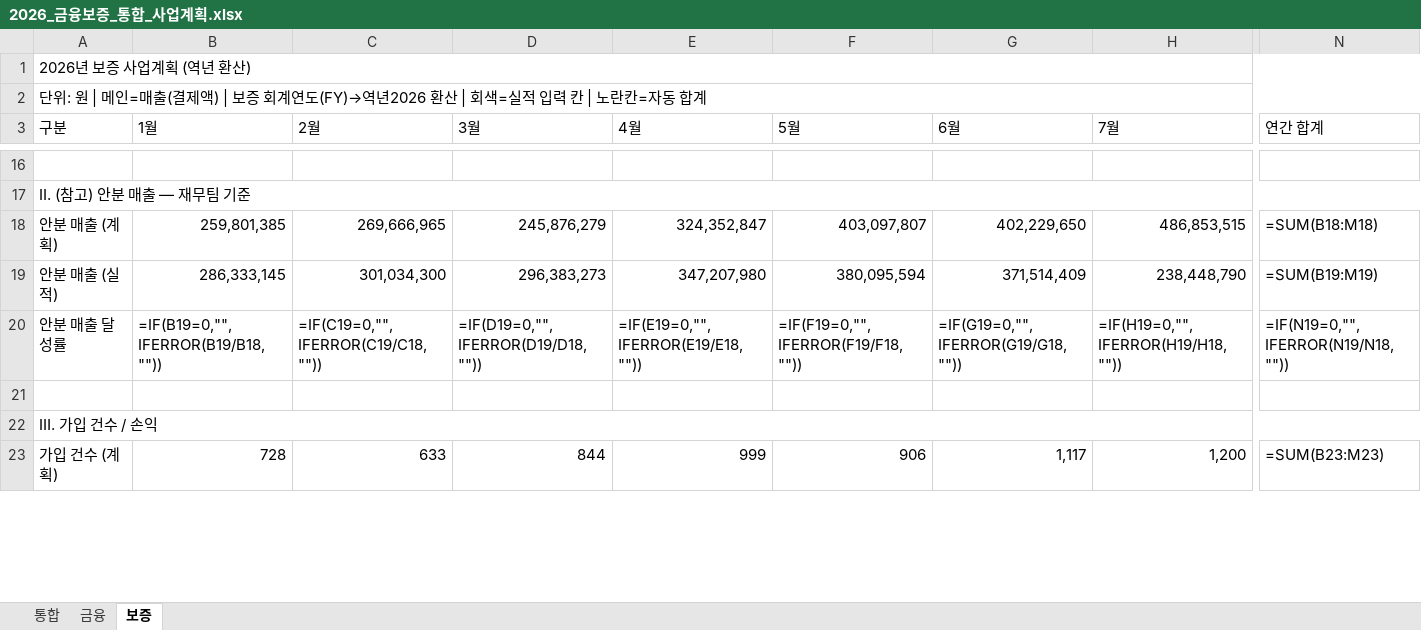
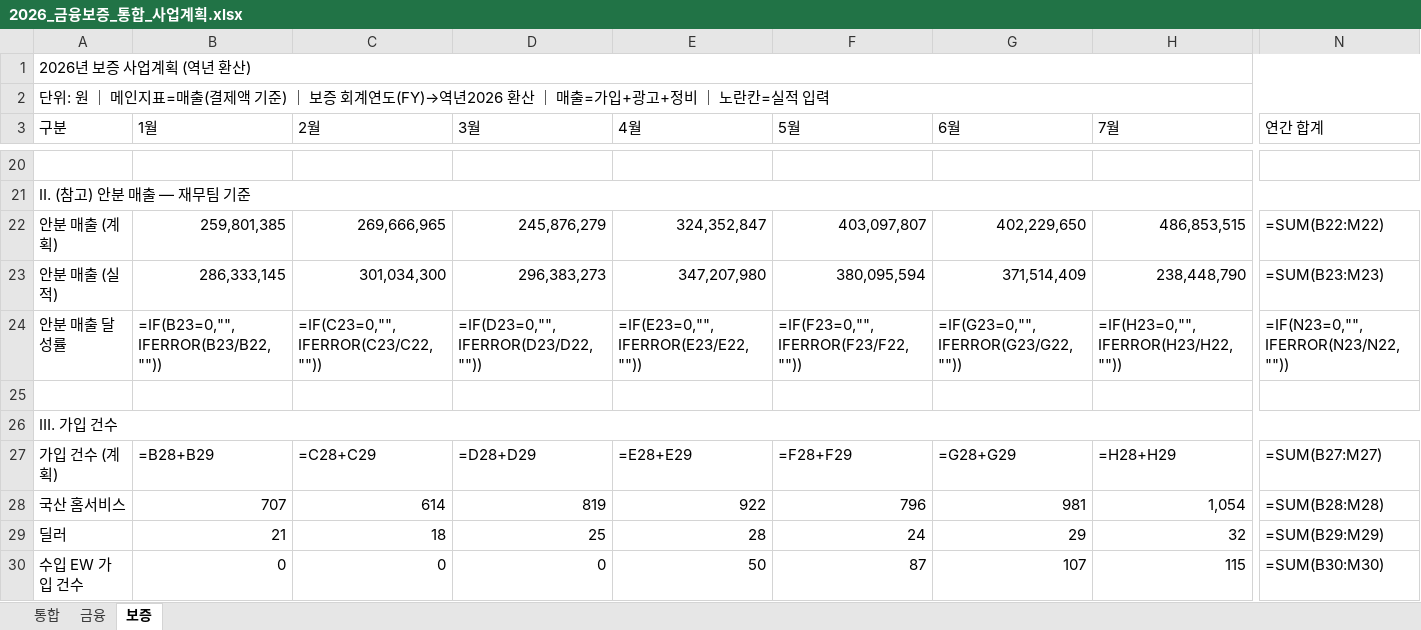
Before and after one commit to fosh-pse/CPF_Final-Project_Seungeun-Park, an Excel workbook: 2026_금융보증_통합_사업계획.xlsx, sheet 보증, drawn as a sheet; only a part is shown, gaps mark what is left out; values as stored, in another font and other column widths than the file's, no cell formats; formulas without a stored value are shown as written; addresses are those after the commit; rows hold the shown columns only; the diff covers the shown part only; the diff names each change by its address in the sheet, - before the commit and + after, or states it on an @@ line.

```diff
--- a/2026_금융보증_통합_사업계획.xlsx (sheet 보증)
+++ b/2026_금융보증_통합_사업계획.xlsx (sheet 보증)
-A2 (구분): …위: 원 | 메인=매출(결제액) | 보증 회계연도(FY)→역년2026 환산 | 회색=실적 입력 칸 | 노란칸=자동 합계
+A2 (구분): …위: 원 ｜ 메인지표=매출(결제액 기준) ｜ 보증 회계연도(FY)→역년2026 환산 ｜ 매출=가입+광고+정비 ｜ 노란칸=실적 입력
-N22 (연간 합계): =SUM(B18:M18)
+N22 (연간 합계): =SUM(B22:M22)
-N23 (연간 합계): =SUM(B19:M19)
+N23 (연간 합계): =SUM(B23:M23)
-B24 (1월): =IF(B19=0,"",IFERROR(B19/B18,""))
+B24 (1월): =IF(B23=0,"",IFERROR(B23/B22,""))
-C24 (2월): =IF(C19=0,"",IFERROR(C19/C18,""))
+C24 (2월): =IF(C23=0,"",IFERROR(C23/C22,""))
-D24 (3월): =IF(D19=0,"",IFERROR(D19/D18,""))
+D24 (3월): =IF(D23=0,"",IFERROR(D23/D22,""))
-E24 (4월): =IF(E19=0,"",IFERROR(E19/E18,""))
+E24 (4월): =IF(E23=0,"",IFERROR(E23/E22,""))
-F24 (5월): =IF(F19=0,"",IFERROR(F19/F18,""))
+F24 (5월): =IF(F23=0,"",IFERROR(F23/F22,""))
-G24 (6월): =IF(G19=0,"",IFERROR(G19/G18,""))
+G24 (6월): =IF(G23=0,"",IFERROR(G23/G22,""))
-H24 (7월): =IF(H19=0,"",IFERROR(H19/H18,""))
+H24 (7월): =IF(H23=0,"",IFERROR(H23/H22,""))
-N24 (연간 합계): =IF(N19=0,"",IFERROR(N19/N18,""))
+N24 (연간 합계): =IF(N23=0,"",IFERROR(N23/N22,""))
-A26 (구분): Ⅲ. 가입 건수 / 손익
+A26 (구분): Ⅲ. 가입 건수
-B27 (1월): 728
+B27 (1월): =B28+B29
-C27 (2월): 633
+C27 (2월): =C28+C29
-D27 (3월): 844
+D27 (3월): =D28+D29
-E27 (4월): 999
+E27 (4월): =E28+E29
-F27 (5월): 906
+F27 (5월): =F28+F29
-G27 (6월): 1,117
+G27 (6월): =G28+G29
-H27 (7월): 1,200
+H27 (7월): =H28+H29
-N27 (연간 합계): =SUM(B23:M23)
+N27 (연간 합계): =SUM(B27:M27)
+row 28: 국산 홈서비스 | 707 | 614 | 819 | 922 | 796 | 981 | 1,054 | =SUM(B28:M28)
+row 29: 딜러 | 21 | 18 | 25 | 28 | 24 | 29 | 32 | =SUM(B29:M29)
+row 30: 수입 EW 가입 건수 | 0 | 0 | 0 | 50 | 87 | 107 | 115 | =SUM(B30:M30)
```
Also changed, not shown: 12 added rows, 1 removed row and 76 edited cells elsewhere in this sheet, sheet 금융, sheet 통합, cell formats.
